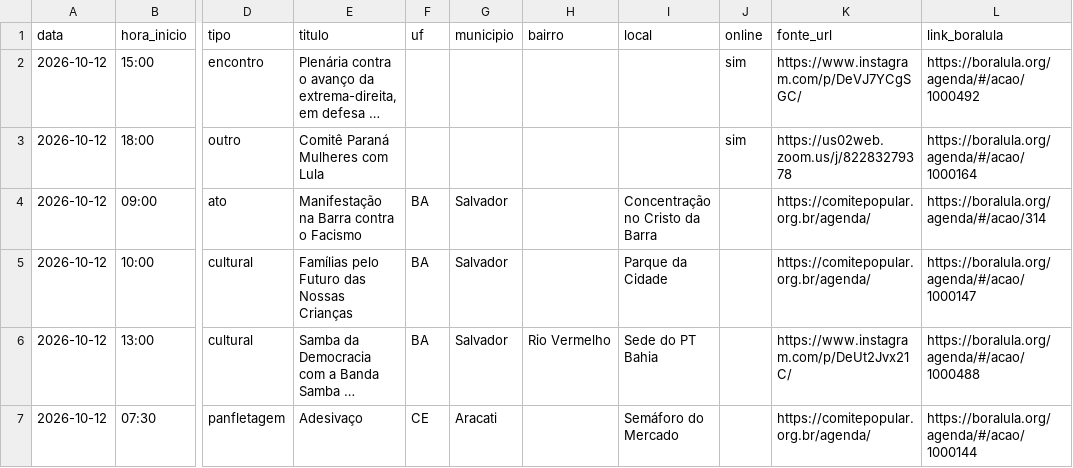
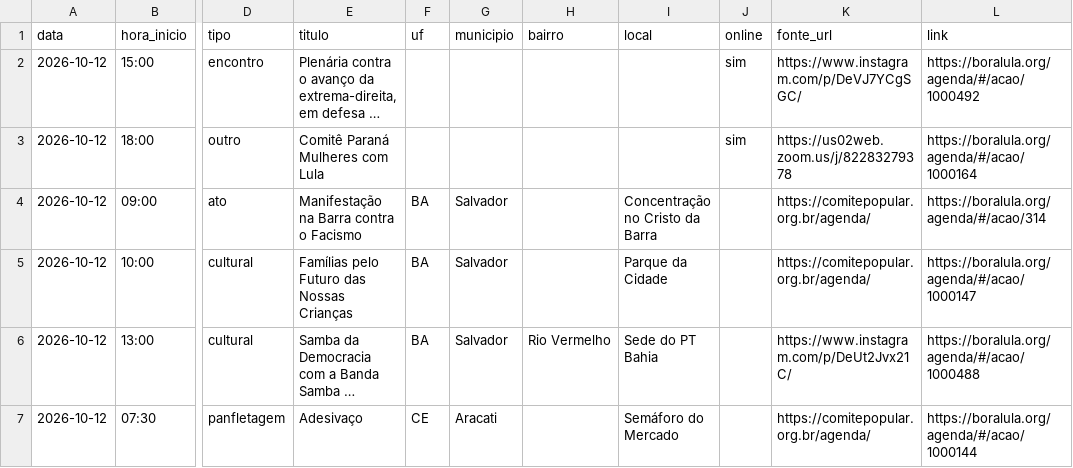
Before and after one commit to fbaetalab/compilado-acoes, a CSV file: ja-mapeadas/acoes.csv, drawn as a sheet; only a part is shown, gaps mark what is left out; long unchanged cells end in …; the diff names each change by its address in the sheet, - before the commit and + after, or states it on an @@ line.

```diff
--- a/ja-mapeadas/acoes.csv
+++ b/ja-mapeadas/acoes.csv
-L1: link_boralula
+L1: link
```
Also changed, not shown: 7 other files.
